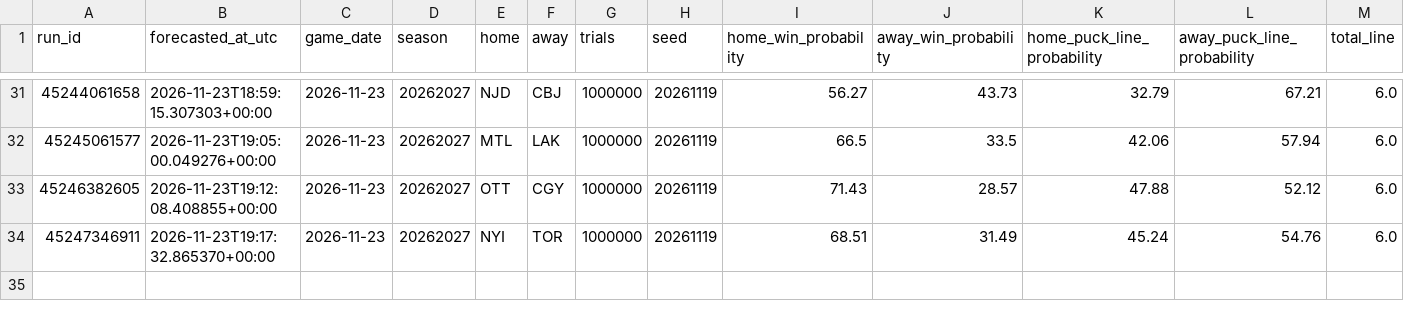
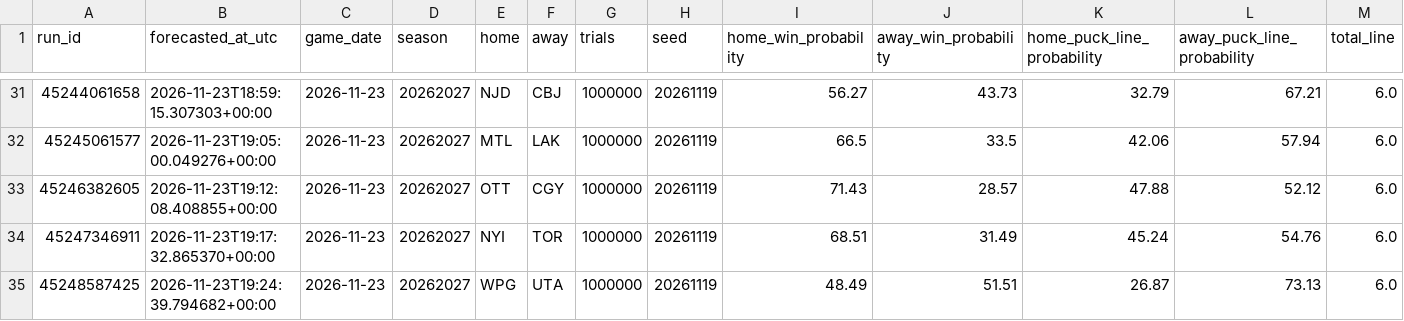
Before and after one commit to dlamb9215/Douglas-Lamb, a CSV file: nhl/ledger/predictions.csv, drawn as a sheet; only a part is shown, gaps mark what is left out; rows hold the shown columns only; the diff names each change by its address in the sheet, - before the commit and + after, or states it on an @@ line.

```diff
--- a/nhl/ledger/predictions.csv
+++ b/nhl/ledger/predictions.csv
+row 35: 45248587425 | 2026-11-23T19:24:39.794682+00:00 | 2026-11-23 | 20262027 | WPG | UTA | 1000000 | 20261119 | 48.49 | 51.51 | 26.87 | 73.13 | 6.0
```
